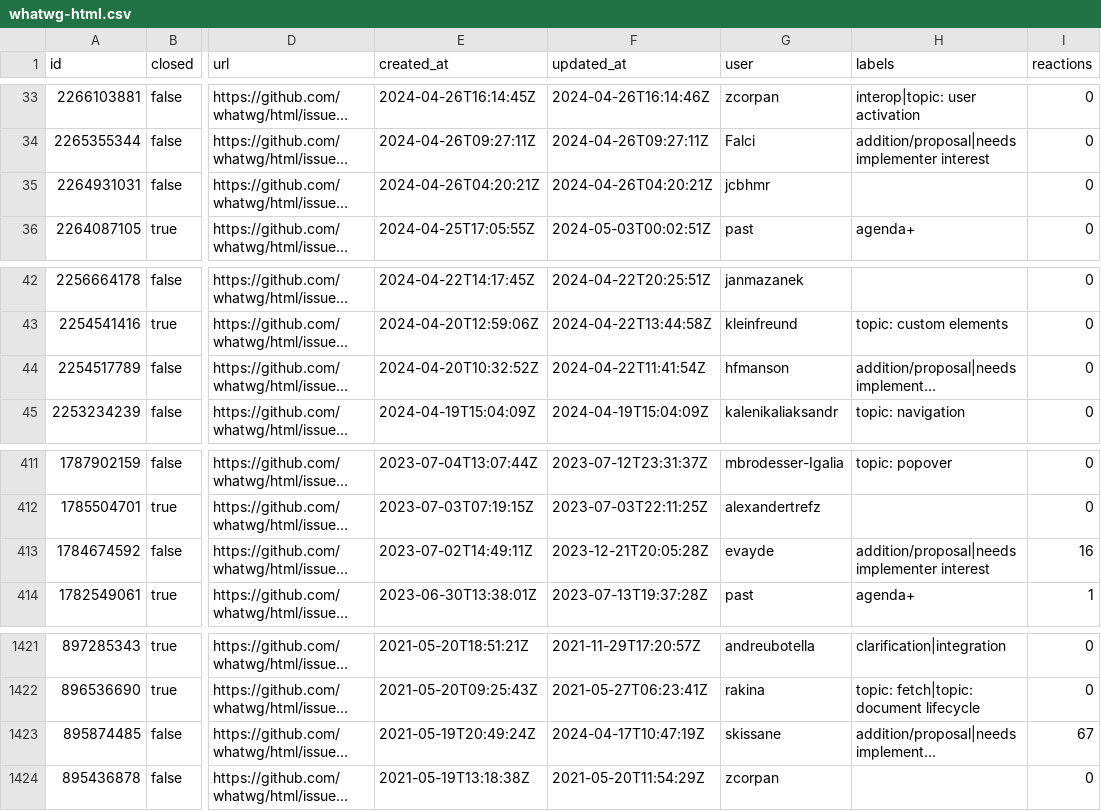
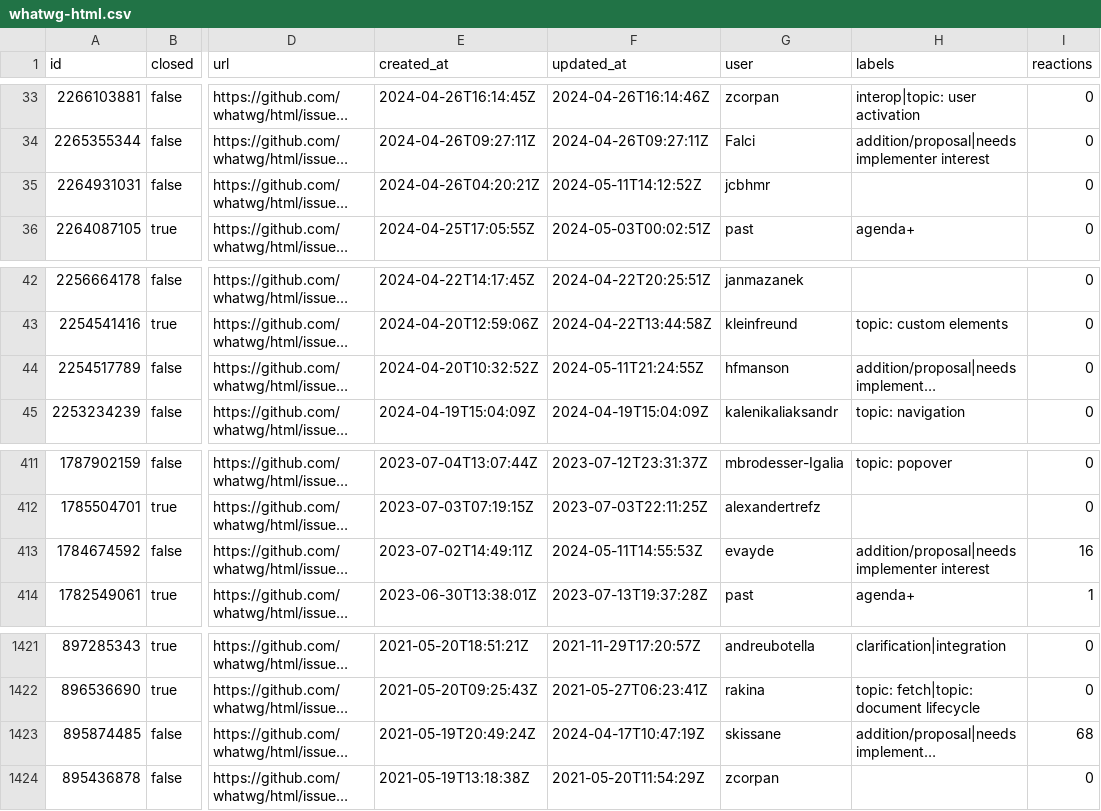
Before and after one commit to bgrins/compat-utils, a CSV file: output/whatwg-html.csv, drawn as a sheet; only a part is shown, gaps mark what is left out; long unchanged cells end in …; the diff names each change by its address in the sheet, - before the commit and + after, or states it on an @@ line.

```diff
--- a/output/whatwg-html.csv
+++ b/output/whatwg-html.csv
-F35 (updated_at): 2024-04-26T04:20:21Z
+F35 (updated_at): 2024-05-11T14:12:52Z
-F44 (updated_at): 2024-04-22T11:41:54Z
+F44 (updated_at): 2024-05-11T21:24:55Z
-F413 (updated_at): 2023-12-21T20:05:28Z
+F413 (updated_at): 2024-05-11T14:55:53Z
-I1423 (reactions): 67
+I1423 (reactions): 68
```
Also changed, not shown: output/WICG-webcomponents.csv, output/all-comments.csv.
